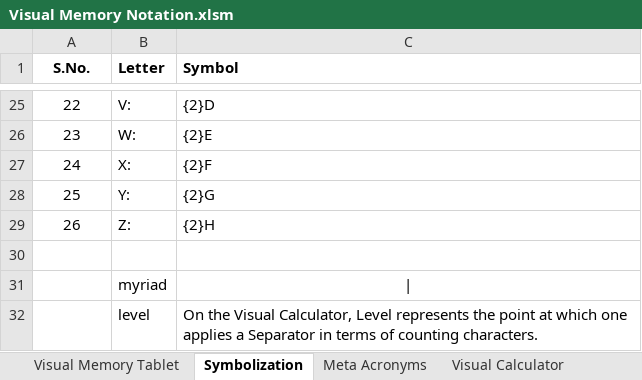
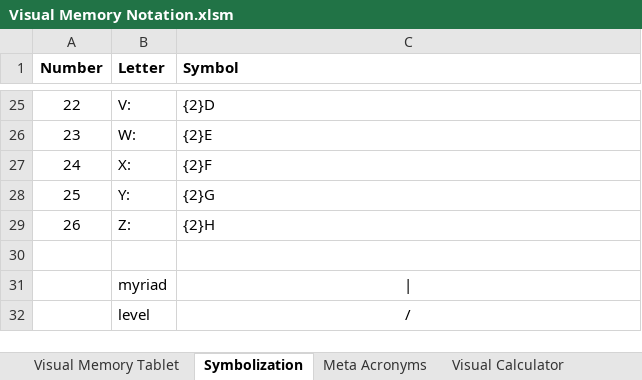
Before and after one commit to SalmanEagle/visual-memory-tablet, an Excel workbook: Visual Memory Notation.xlsm, sheet Symbolization, drawn as a sheet; only a part is shown, gaps mark what is left out; values as stored, in another font and other column widths than the file's, no borders; charts and pictures not drawn; the diff names each change by its address in the sheet, - before the commit and + after, or states it on an @@ line.

Commit message:
added support for a Separator

```diff
--- a/Visual Memory Notation.xlsm (sheet Symbolization)
+++ b/Visual Memory Notation.xlsm (sheet Symbolization)
-A1: S.No.
+A1: Number
-C32 (Symbol): On the Visual Calculator, Level represents the point at which one applies a Separator in terms of counting characters.
+C32 (Symbol): /
-C32 alignment: left
+C32 alignment: center
```
Also changed, not shown: sheet Solutions, sheet Practice, 4 other files.
